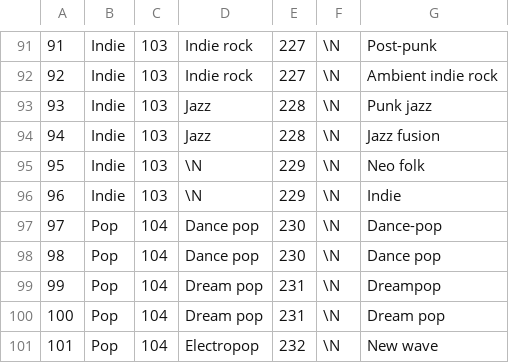
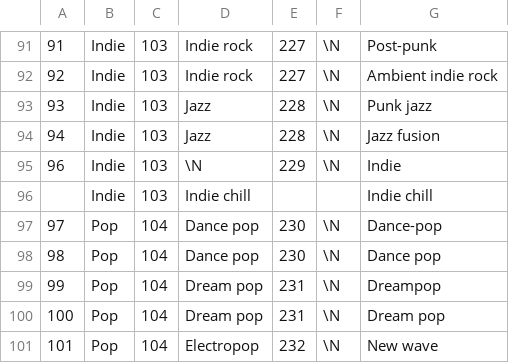
Before and after one commit to Bhengelhard/Elev8Tracks, a CSV file: genres_0117.csv, drawn as a sheet; only a part is shown, gaps mark what is left out; removed rows and columns are numbered as before the commit, all else as after; the diff names each change by its address in the sheet, - before the commit and + after, or states it on an @@ line.

```diff
--- a/genres_0117.csv
+++ b/genres_0117.csv
-row 95: 95 | Indie | 103 | \N | 229 | \N | Neo folk
+row 96:  | Indie | 103 | Indie chill |  |  | Indie chill
```
Also changed, not shown: 7 other files.
